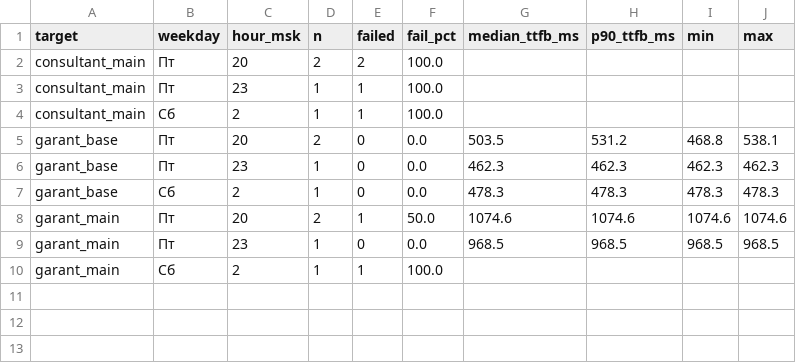
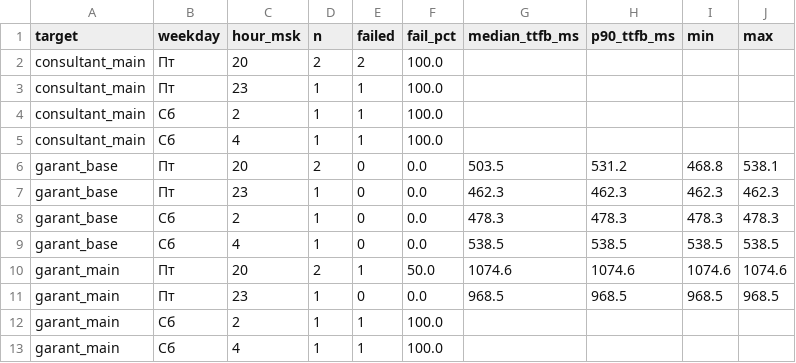
Before and after one commit to 1psbmosreg-alt/advokat, a CSV file: report/summary_weekday_hour.csv, drawn as a sheet.

```diff
--- a/report/summary_weekday_hour.csv
+++ b/report/summary_weekday_hour.csv
@@ -4,2 +4,3 @@ consultant_main,Пт,23,1,1,100.0,,,,
 consultant_main,Сб,2,1,1,100.0,,,,
+consultant_main,Сб,4,1,1,100.0,,,,
 garant_base,Пт,20,2,0,0.0,503.5,531.2,468.8,538.1
@@ -7,2 +8,3 @@ garant_base,Пт,23,1,0,0.0,462.3,462.3,462.3,462.3
 garant_base,Сб,2,1,0,0.0,478.3,478.3,478.3,478.3
+garant_base,Сб,4,1,0,0.0,538.5,538.5,538.5,538.5
 garant_main,Пт,20,2,1,50.0,1074.6,1074.6,1074.6,1074.6
@@ -10 +12,2 @@ garant_main,Пт,23,1,0,0.0,968.5,968.5,968.5,968.5
 garant_main,Сб,2,1,1,100.0,,,,
+garant_main,Сб,4,1,1,100.0,,,,
```
Also changed, not shown: data/measurements.csv, 1 other file.
